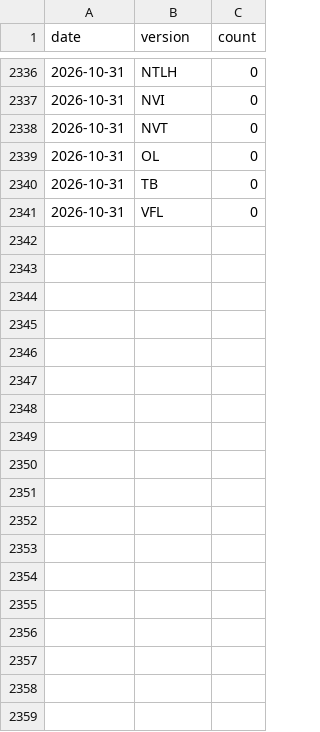
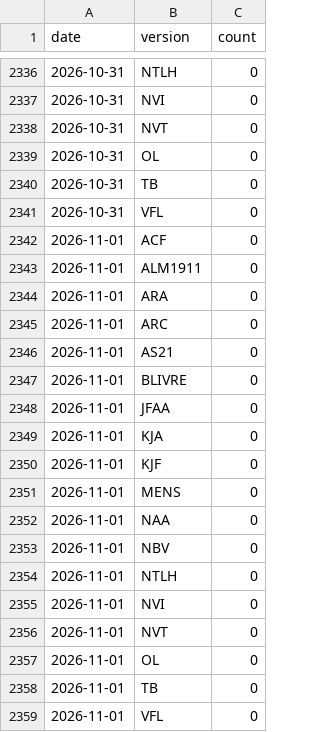
Before and after one commit to Meigston/biblias, a CSV file: data/stats/downloads.csv, drawn as a sheet; only a part is shown, gaps mark what is left out; the diff names each change by its address in the sheet, - before the commit and + after, or states it on an @@ line.

```diff
--- a/data/stats/downloads.csv
+++ b/data/stats/downloads.csv
+row 2342: 2026-11-01 | ACF | 0
+row 2343: 2026-11-01 | ALM1911 | 0
+row 2344: 2026-11-01 | ARA | 0
+row 2345: 2026-11-01 | ARC | 0
+row 2346: 2026-11-01 | AS21 | 0
+row 2347: 2026-11-01 | BLIVRE | 0
+row 2348: 2026-11-01 | JFAA | 0
+row 2349: 2026-11-01 | KJA | 0
+row 2350: 2026-11-01 | KJF | 0
+row 2351: 2026-11-01 | MENS | 0
+row 2352: 2026-11-01 | NAA | 0
+row 2353: 2026-11-01 | NBV | 0
+row 2354: 2026-11-01 | NTLH | 0
+row 2355: 2026-11-01 | NVI | 0
+row 2356: 2026-11-01 | NVT | 0
+row 2357: 2026-11-01 | OL | 0
+row 2358: 2026-11-01 | TB | 0
+row 2359: 2026-11-01 | VFL | 0
```
Also changed, not shown: 1 other file.
